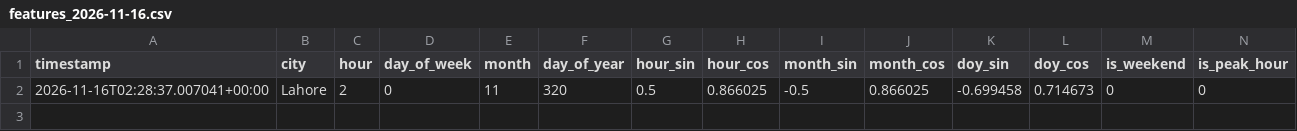
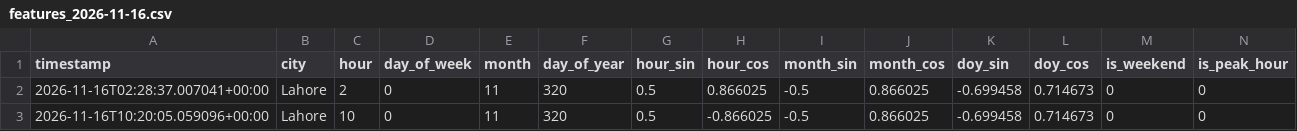
Before and after one commit to Walishatahir123/aqi-feature-pipeline, a CSV file: data/features/features_2026-11-16.csv, drawn as a sheet; only a part is shown; rows hold the shown columns only; the diff names each change by its address in the sheet, - before the commit and + after, or states it on an @@ line.

```diff
--- a/data/features/features_2026-11-16.csv
+++ b/data/features/features_2026-11-16.csv
+row 3: 2026-11-16T10:20:05.059096+00:00 | Lahore | 10 | 0 | 11 | 320 | 0.5 | -0.866025 | -0.5 | 0.866025 | -0.699458 | 0.714673 | 0 | 0
```
Also changed, not shown: data/features_store_backup/feature_store_backup_2026-11-16.csv, 1 other file.
